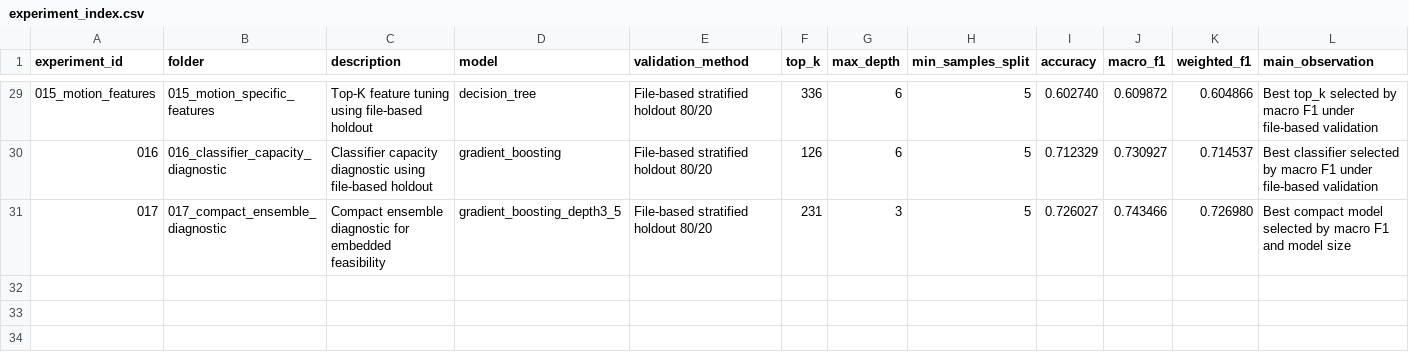
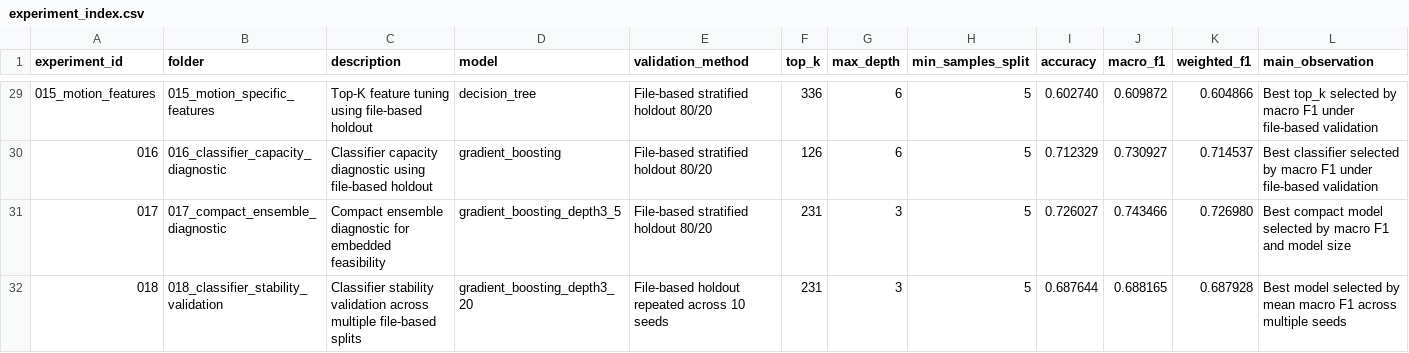
Before and after one commit to LucasBrazza/ESP32-S3_CSI_Wifi_Sensing, a CSV file: Tools/datasets/results/experiment_index.csv, drawn as a sheet; only a part is shown, gaps mark what is left out; the diff names each change by its address in the sheet, - before the commit and + after, or states it on an @@ line.

Commit message:
experiment: validate classifier stability across file splits

```diff
--- a/Tools/datasets/results/experiment_index.csv
+++ b/Tools/datasets/results/experiment_index.csv
+row 32: 018 | 018_classifier_stability_validation | Classifier stability validation across multiple file-based splits | gradient_boosting_depth3_20 | File-based holdout repeated across 10 seeds | 231 | 3 | 5 | 0.687644 | 0.688165 | 0.687928 | Best model selected by mean macro F1 across multiple seeds
```
Also changed, not shown: 4 other files.
